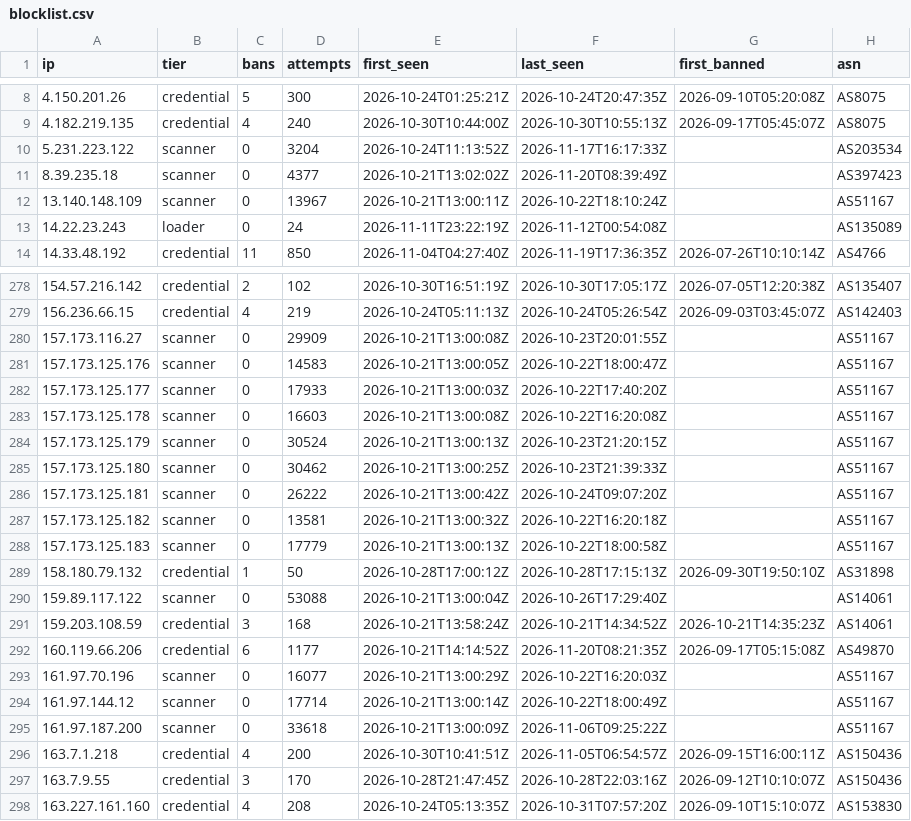
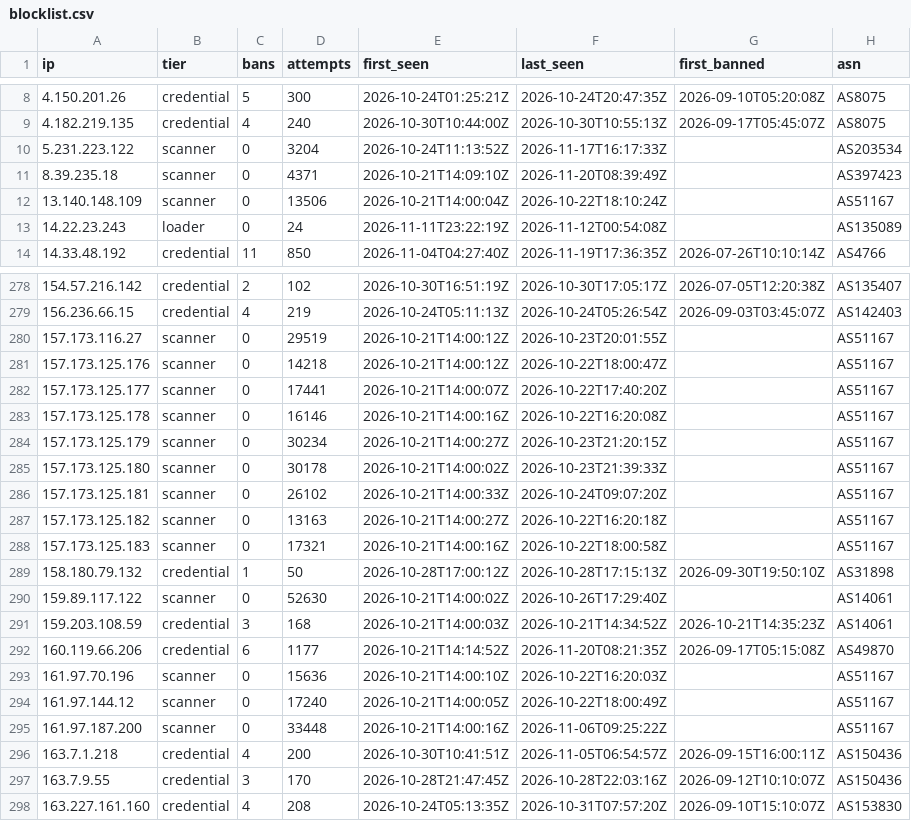
Before and after one commit to jacobyoby/honeypot-blocklist, a CSV file: blocklist.csv, drawn as a sheet; only a part is shown, gaps mark what is left out; the diff covers the shown part only.

```diff
--- a/blocklist.csv
+++ b/blocklist.csv
@@ -10,4 +10,4 @@ ip,tier,bans,attempts,first_seen,last_seen,first_banned,asn
 5.231.223.122,scanner,0,3204,2026-10-24T11:13:52Z,2026-11-17T16:17:33Z,,AS203534
-8.39.235.18,scanner,0,4377,2026-10-21T13:02:02Z,2026-11-20T08:39:49Z,,AS397423
-13.140.148.109,scanner,0,13967,2026-10-21T13:00:11Z,2026-10-22T18:10:24Z,,AS51167
+8.39.235.18,scanner,0,4371,2026-10-21T14:09:10Z,2026-11-20T08:39:49Z,,AS397423
+13.140.148.109,scanner,0,13506,2026-10-21T14:00:04Z,2026-10-22T18:10:24Z,,AS51167
 14.22.23.243,loader,0,24,2026-11-11T23:22:19Z,2026-11-12T00:54:08Z,,AS135089
@@ -279,18 +279,18 @@ ip,tier,bans,attempts,first_seen,last_seen,first_banned,asn
 156.236.66.15,credential,4,219,2026-10-24T05:11:13Z,2026-10-24T05:26:54Z,2026-09-03T03:45:07Z,AS142403
-157.173.116.27,scanner,0,29909,2026-10-21T13:00:08Z,2026-10-23T20:01:55Z,,AS51167
-157.173.125.176,scanner,0,14583,2026-10-21T13:00:05Z,2026-10-22T18:00:47Z,,AS51167
-157.173.125.177,scanner,0,17933,2026-10-21T13:00:03Z,2026-10-22T17:40:20Z,,AS51167
-157.173.125.178,scanner,0,16603,2026-10-21T13:00:08Z,2026-10-22T16:20:08Z,,AS51167
-157.173.125.179,scanner,0,30524,2026-10-21T13:00:13Z,2026-10-23T21:20:15Z,,AS51167
-157.173.125.180,scanner,0,30462,2026-10-21T13:00:25Z,2026-10-23T21:39:33Z,,AS51167
-157.173.125.181,scanner,0,26222,2026-10-21T13:00:42Z,2026-10-24T09:07:20Z,,AS51167
-157.173.125.182,scanner,0,13581,2026-10-21T13:00:32Z,2026-10-22T16:20:18Z,,AS51167
-157.173.125.183,scanner,0,17779,2026-10-21T13:00:13Z,2026-10-22T18:00:58Z,,AS51167
+157.173.116.27,scanner,0,29519,2026-10-21T14:00:12Z,2026-10-23T20:01:55Z,,AS51167
+157.173.125.176,scanner,0,14218,2026-10-21T14:00:12Z,2026-10-22T18:00:47Z,,AS51167
+157.173.125.177,scanner,0,17441,2026-10-21T14:00:07Z,2026-10-22T17:40:20Z,,AS51167
+157.173.125.178,scanner,0,16146,2026-10-21T14:00:16Z,2026-10-22T16:20:08Z,,AS51167
+157.173.125.179,scanner,0,30234,2026-10-21T14:00:27Z,2026-10-23T21:20:15Z,,AS51167
+157.173.125.180,scanner,0,30178,2026-10-21T14:00:02Z,2026-10-23T21:39:33Z,,AS51167
+157.173.125.181,scanner,0,26102,2026-10-21T14:00:33Z,2026-10-24T09:07:20Z,,AS51167
+157.173.125.182,scanner,0,13163,2026-10-21T14:00:27Z,2026-10-22T16:20:18Z,,AS51167
+157.173.125.183,scanner,0,17321,2026-10-21T14:00:16Z,2026-10-22T18:00:58Z,,AS51167
 158.180.79.132,credential,1,50,2026-10-28T17:00:12Z,2026-10-28T17:15:13Z,2026-09-30T19:50:10Z,AS31898
-159.89.117.122,scanner,0,53088,2026-10-21T13:00:04Z,2026-10-26T17:29:40Z,,AS14061
-159.203.108.59,credential,3,168,2026-10-21T13:58:24Z,2026-10-21T14:34:52Z,2026-10-21T14:35:23Z,AS14061
+159.89.117.122,scanner,0,52630,2026-10-21T14:00:02Z,2026-10-26T17:29:40Z,,AS14061
+159.203.108.59,credential,3,168,2026-10-21T14:00:03Z,2026-10-21T14:34:52Z,2026-10-21T14:35:23Z,AS14061
 160.119.66.206,credential,6,1177,2026-10-21T14:14:52Z,2026-11-20T08:21:35Z,2026-09-17T05:15:08Z,AS49870
-161.97.70.196,scanner,0,16077,2026-10-21T13:00:29Z,2026-10-22T16:20:03Z,,AS51167
-161.97.144.12,scanner,0,17714,2026-10-21T13:00:14Z,2026-10-22T18:00:49Z,,AS51167
-161.97.187.200,scanner,0,33618,2026-10-21T13:00:09Z,2026-11-06T09:25:22Z,,AS51167
+161.97.70.196,scanner,0,15636,2026-10-21T14:00:10Z,2026-10-22T16:20:03Z,,AS51167
+161.97.144.12,scanner,0,17240,2026-10-21T14:00:05Z,2026-10-22T18:00:49Z,,AS51167
+161.97.187.200,scanner,0,33448,2026-10-21T14:00:16Z,2026-11-06T09:25:22Z,,AS51167
 163.7.1.218,credential,4,200,2026-10-30T10:41:51Z,2026-11-05T06:54:57Z,2026-09-15T16:00:11Z,AS150436
```
Also changed, not shown: 158 edited cells elsewhere in this file, blocklist.misp.csv, 3 other files.
